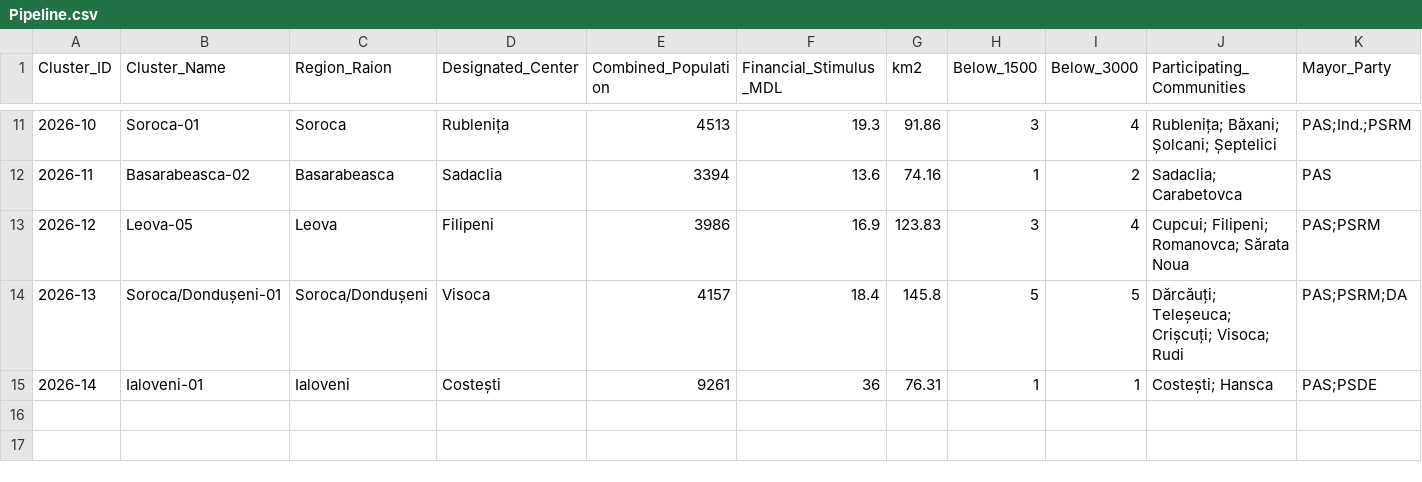
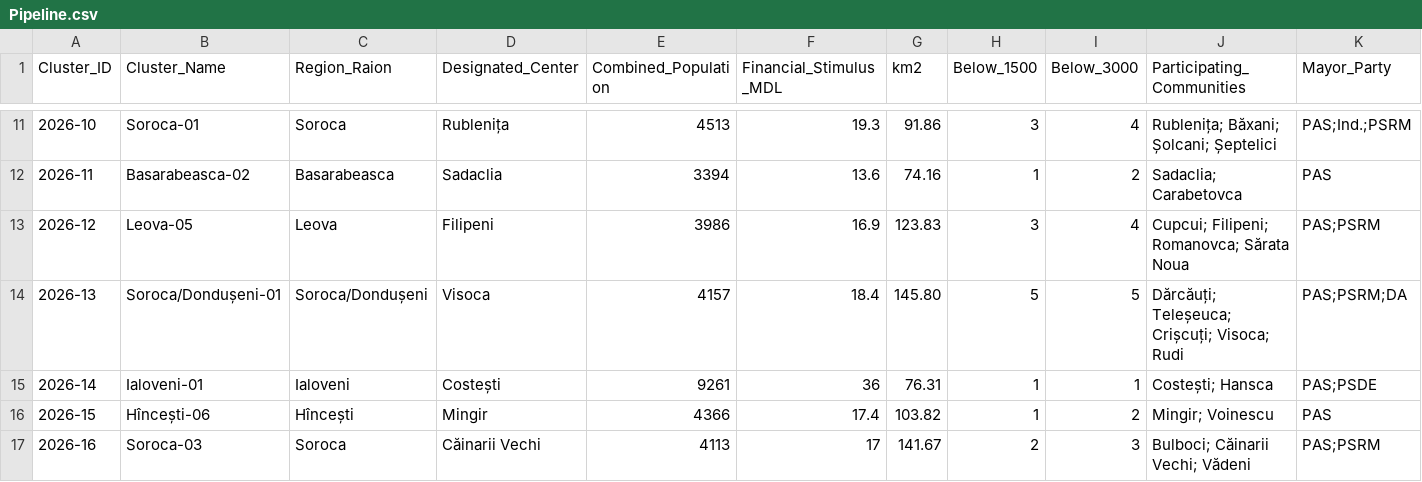
Before and after one commit to frank0051/Moldova-Primarii-Puternice-Dashboard, a CSV file: data/Pipeline.csv, drawn as a sheet; only a part is shown, gaps mark what is left out; rows hold the shown columns only; the diff names each change by its address in the sheet, - before the commit and + after, or states it on an @@ line.

```diff
--- a/data/Pipeline.csv
+++ b/data/Pipeline.csv
-G14 (km2): 145.8
+G14 (km2): 145.80
+row 16: 2026-15 | Hîncești-06 | Hîncești | Mingir | 4366 | 17.4 | 103.82 | 1 | 2 | Mingir; Voinescu | PAS
+row 17: 2026-16 | Soroca-03 | Soroca | Căinarii Vechi | 4113 | 17 | 141.67 | 2 | 3 | Bulboci; Căinarii Vechi; Vădeni | PAS;PSRM
```
Also changed, not shown: 1 other file.
